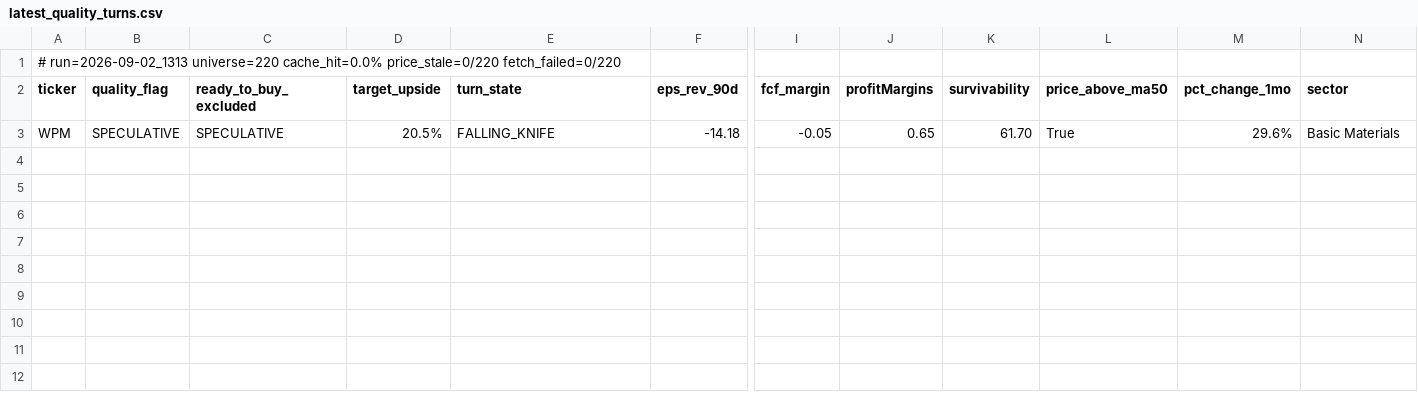
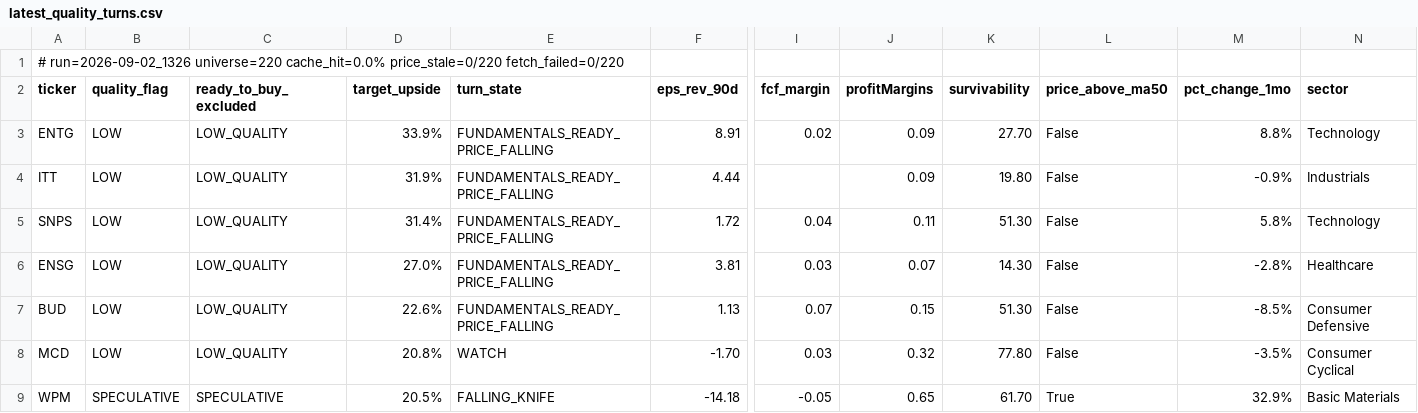
Before and after one commit to uvam3boy-stack/hunter-sk9m3xf7q2, a CSV file: latest_quality_turns.csv, drawn as a sheet; only a part is shown, gaps mark what is left out; addresses are those after the commit; rows hold the shown columns only; the diff names each change by its address in the sheet, - before the commit and + after, or states it on an @@ line.

```diff
--- a/latest_quality_turns.csv
+++ b/latest_quality_turns.csv
-A1 (ticker): # run=2026-09-02_1313 universe=220 cache_hit=0.0%…
+A1 (ticker): # run=2026-09-02_1326 universe=220 cache_hit=0.0%…
+row 3: ENTG | LOW | LOW_QUALITY | 33.9% | FUNDAMENTALS_READY_PRICE_FALLING | 8.91 | 0.02 | 0.09 | 27.70 | False | 8.8% | Technology
+row 4: ITT | LOW | LOW_QUALITY | 31.9% | FUNDAMENTALS_READY_PRICE_FALLING | 4.44 |  | 0.09 | 19.80 | False | -0.9% | Industrials
+row 5: SNPS | LOW | LOW_QUALITY | 31.4% | FUNDAMENTALS_READY_PRICE_FALLING | 1.72 | 0.04 | 0.11 | 51.30 | False | 5.8% | Technology
+row 6: ENSG | LOW | LOW_QUALITY | 27.0% | FUNDAMENTALS_READY_PRICE_FALLING | 3.81 | 0.03 | 0.07 | 14.30 | False | -2.8% | Healthcare
+row 7: BUD | LOW | LOW_QUALITY | 22.6% | FUNDAMENTALS_READY_PRICE_FALLING | 1.13 | 0.07 | 0.15 | 51.30 | False | -8.5% | Consumer Defensive
+row 8: MCD | LOW | LOW_QUALITY | 20.8% | WATCH | -1.70 | 0.03 | 0.32 | 77.80 | False | -3.5% | Consumer Cyclical
-M9 (pct_change_1mo): 29.6%
+M9 (pct_change_1mo): 32.9%
```
Also changed, not shown: latest.csv, latest_excluded.csv, 2 other files.
